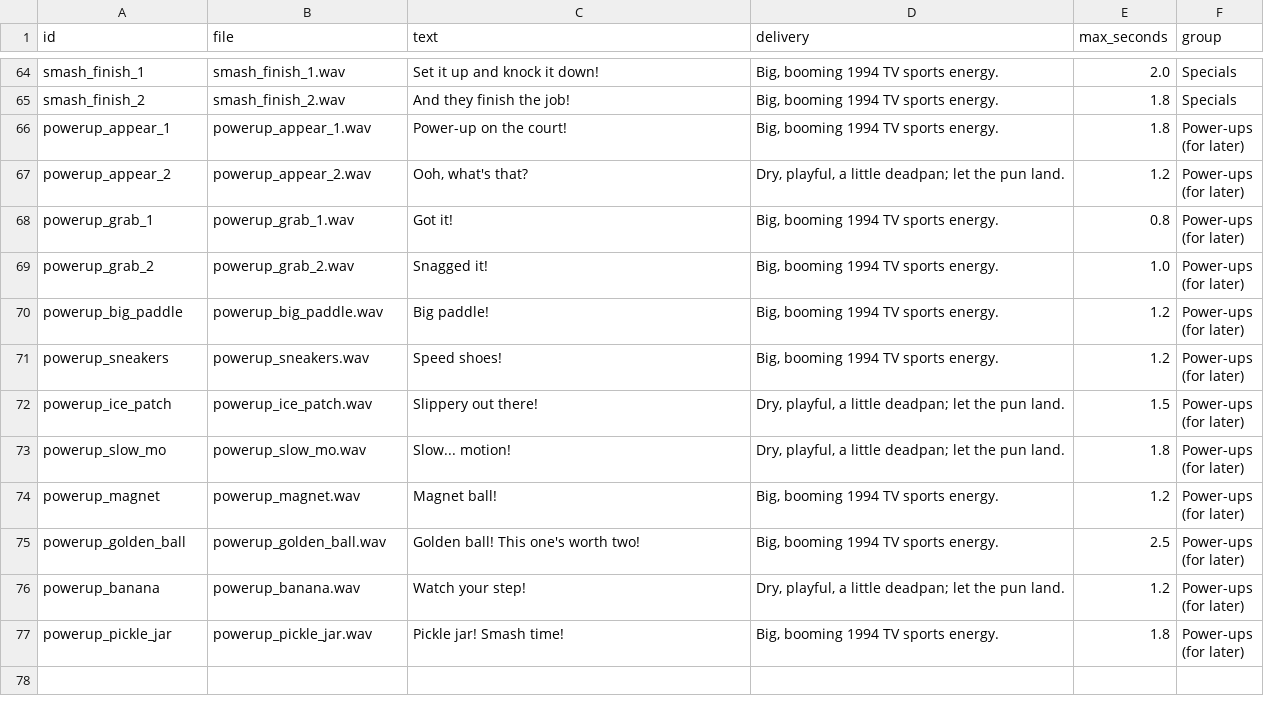
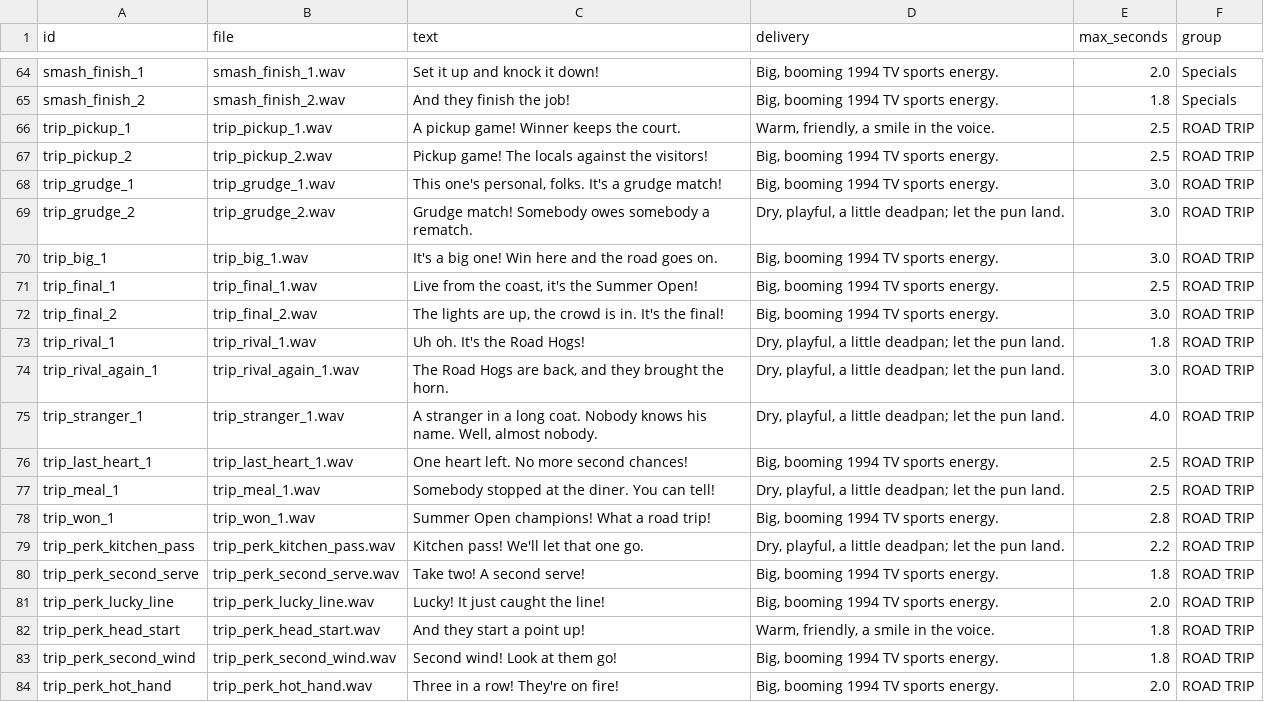
Before and after one commit to austinthedeveloper/pickleball-port-kit, a CSV file: design/announcer/additions.csv, drawn as a sheet; only a part is shown, gaps mark what is left out; the shorter side is filled out with more unchanged rows; the diff covers the shown part only.

```diff
--- a/design/announcer/additions.csv
+++ b/design/announcer/additions.csv
@@ -65 +65,20 @@ smash_finish_1,smash_finish_1.wav,Set it up and knock it down!,"Big, booming 199
 smash_finish_2,smash_finish_2.wav,And they finish the job!,"Big, booming 1994 TV sports energy.",1.8,Specials
+trip_pickup_1,trip_pickup_1.wav,A pickup game! Winner keeps the court.,"Warm, friendly, a smile in the voice.",2.5,ROAD TRIP
+trip_pickup_2,trip_pickup_2.wav,Pickup game! The locals against the visitors!,"Big, booming 1994 TV sports energy.",2.5,ROAD TRIP
+trip_grudge_1,trip_grudge_1.wav,"This one's personal, folks. It's a grudge match!","Big, booming 1994 TV sports energy.",3.0,ROAD TRIP
+trip_grudge_2,trip_grudge_2.wav,Grudge match! Somebody owes somebody a rematch.,"Dry, playful, a little deadpan; let the pun land.",3.0,ROAD TRIP
+trip_big_1,trip_big_1.wav,It's a big one! Win here and the road goes on.,"Big, booming 1994 TV sports energy.",3.0,ROAD TRIP
+trip_final_1,trip_final_1.wav,"Live from the coast, it's the Summer Open!","Big, booming 1994 TV sports energy.",2.5,ROAD TRIP
+trip_final_2,trip_final_2.wav,"The lights are up, the crowd is in. It's the final!","Big, booming 1994 TV sports energy.",3.0,ROAD TRIP
+trip_rival_1,trip_rival_1.wav,Uh oh. It's the Road Hogs!,"Dry, playful, a little deadpan; let the pun land.",1.8,ROAD TRIP
+trip_rival_again_1,trip_rival_again_1.wav,"The Road Hogs are back, and they brought the horn.","Dry, playful, a little deadpan; let the pun land.",3.0,ROAD TRIP
+trip_stranger_1,trip_stranger_1.wav,"A stranger in a long coat. Nobody knows his name. Well, almost nobody.","Dry, playful, a little deadpan; let the pun land.",4.0,ROAD TRIP
+trip_last_heart_1,trip_last_heart_1.wav,One heart left. No more second chances!,"Big, booming 1994 TV sports energy.",2.5,ROAD TRIP
+trip_meal_1,trip_meal_1.wav,Somebody stopped at the diner. You can tell!,"Dry, playful, a little deadpan; let the pun land.",2.5,ROAD TRIP
+trip_won_1,trip_won_1.wav,Summer Open champions! What a road trip!,"Big, booming 1994 TV sports energy.",2.8,ROAD TRIP
+trip_perk_kitchen_pass,trip_perk_kitchen_pass.wav,Kitchen pass! We'll let that one go.,"Dry, playful, a little deadpan; let the pun land.",2.2,ROAD TRIP
+trip_perk_second_serve,trip_perk_second_serve.wav,Take two! A second serve!,"Big, booming 1994 TV sports energy.",1.8,ROAD TRIP
+trip_perk_lucky_line,trip_perk_lucky_line.wav,Lucky! It just caught the line!,"Big, booming 1994 TV sports energy.",2.0,ROAD TRIP
+trip_perk_head_start,trip_perk_head_start.wav,And they start a point up!,"Warm, friendly, a smile in the voice.",1.8,ROAD TRIP
+trip_perk_second_wind,trip_perk_second_wind.wav,Second wind! Look at them go!,"Big, booming 1994 TV sports energy.",1.8,ROAD TRIP
+trip_perk_hot_hand,trip_perk_hot_hand.wav,Three in a row! They're on fire!,"Big, booming 1994 TV sports energy.",2.0,ROAD TRIP
```
Also changed, not shown: 10 added rows elsewhere in this file, 30 other files.
